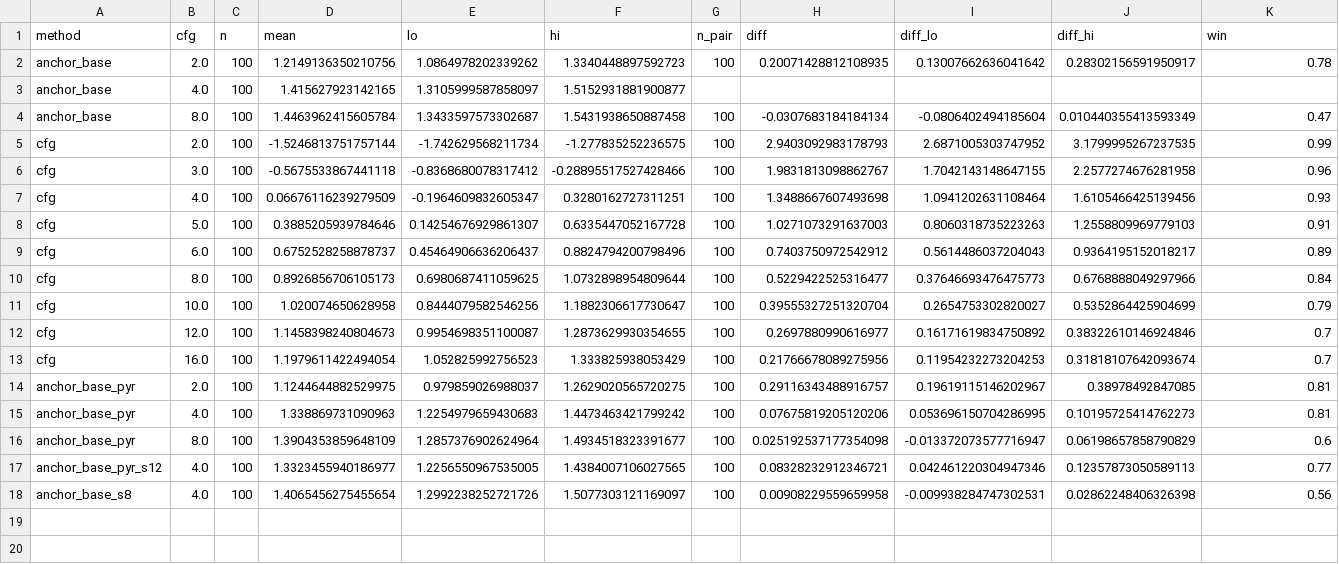
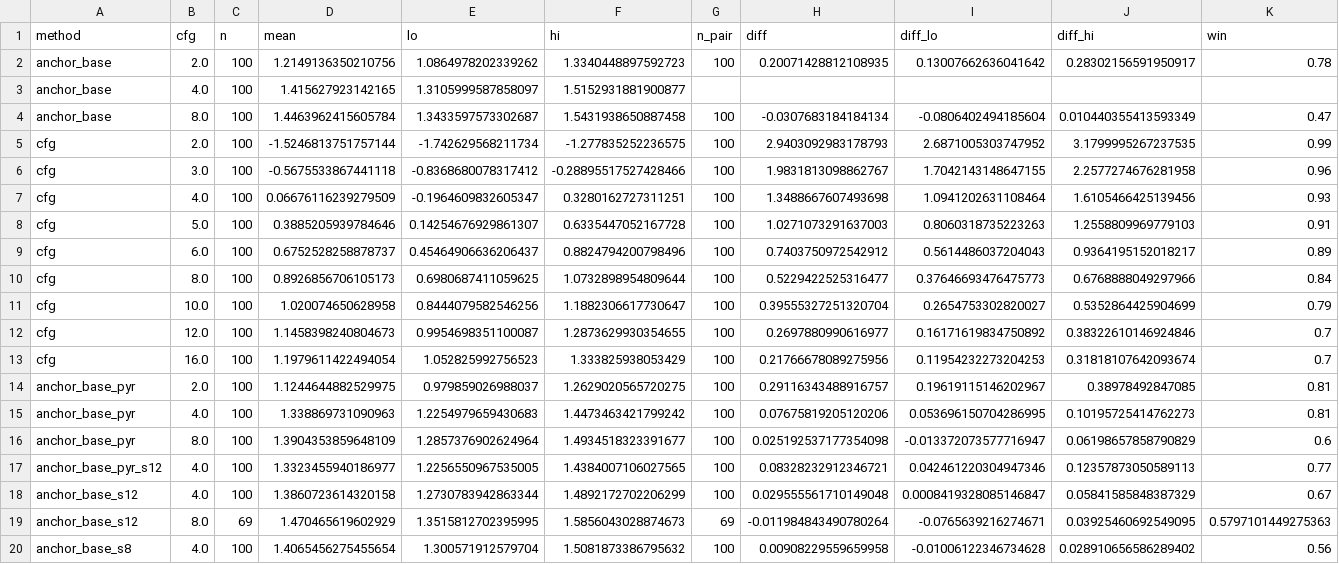
Before and after one commit to Pourya-Moghadam/resolution-equivariant-guidance, a CSV file: results/reg_paired_3k_w4_ir.csv, drawn as a sheet.

```diff
--- a/results/reg_paired_3k_w4_ir.csv
+++ b/results/reg_paired_3k_w4_ir.csv
@@ -17,2 +17,4 @@ anchor_base_pyr,8.0,100,1.3904353859648109,1.2857376902624964,1.4934518323391677
 anchor_base_pyr_s12,4.0,100,1.3323455940186977,1.2256550967535005,1.4384007106027565,100,0.08328232912346721,0.042461220304947346,0.12357873050589113,0.77
-anchor_base_s8,4.0,100,1.4065456275455654,1.2992238252721726,1.5077303121169097,100,0.00908229559659958,-0.009938284747302531,0.02862248406326398,0.56
+anchor_base_s12,4.0,100,1.3860723614320158,1.2730783942863344,1.4892172702206299,100,0.029555561710149048,0.0008419328085146847,0.05841585848387329,0.67
+anchor_base_s12,8.0,69,1.470465619602929,1.3515812702395995,1.5856043028874673,69,-0.011984843490780264,-0.0765639216274671,0.03925460692549095,0.5797101449275363
+anchor_base_s8,4.0,100,1.4065456275455654,1.300571912579704,1.5081873386795632,100,0.00908229559659958,-0.01006122346734628,0.028910656586289402,0.56
```
Also changed, not shown: results/reg_paired_3k_w4_clip.csv, results/reg_paired_3k_w4_hps.csv, 4 other files.
